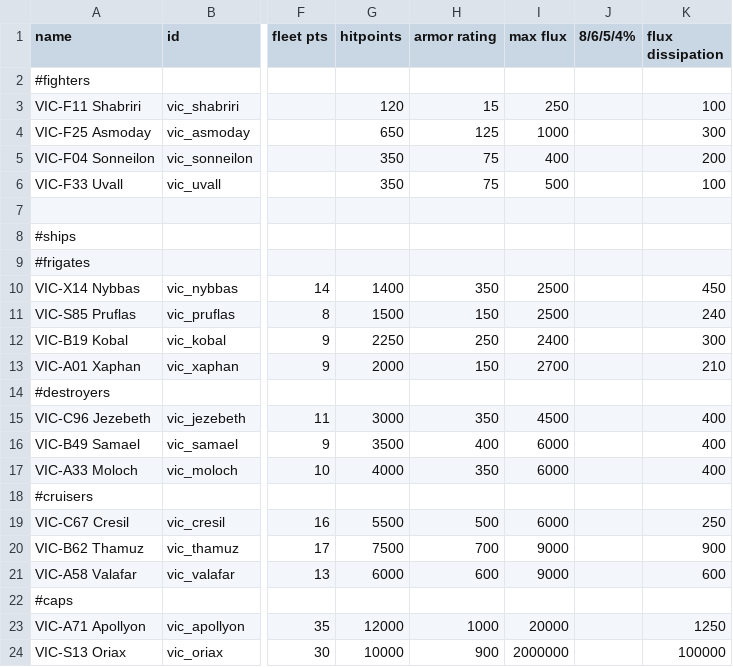
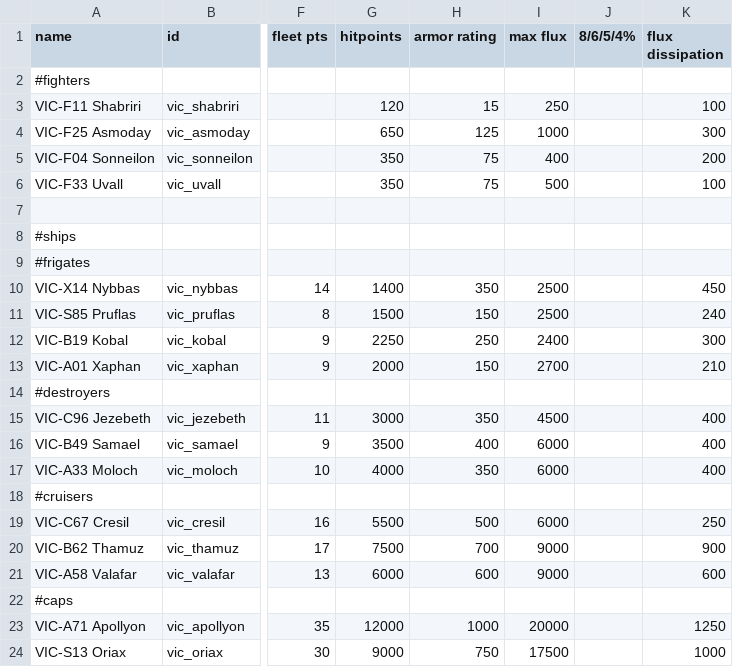
Before and after one commit to AstaratStarsector/VIC, a CSV file: VIC/data/hulls/ship_data.csv, drawn as a sheet; only a part is shown, gaps mark what is left out; the diff names each change by its address in the sheet, - before the commit and + after, or states it on an @@ line.

```diff
--- a/VIC/data/hulls/ship_data.csv
+++ b/VIC/data/hulls/ship_data.csv
-G24 (hitpoints): 10000
+G24 (hitpoints): 9000
-H24 (armor rating): 900
+H24 (armor rating): 750
-I24 (max flux): 2000000
+I24 (max flux): 17500
-K24 (flux dissipation): 100000
+K24 (flux dissipation): 1000
```
Also changed, not shown: VIC/data/weapons/weapon_data.csv, 29 other files.
